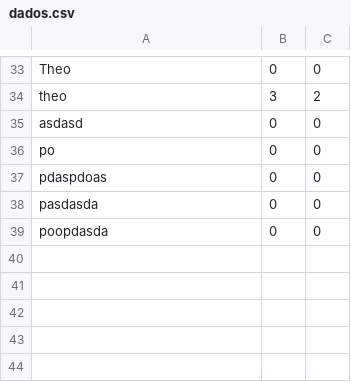
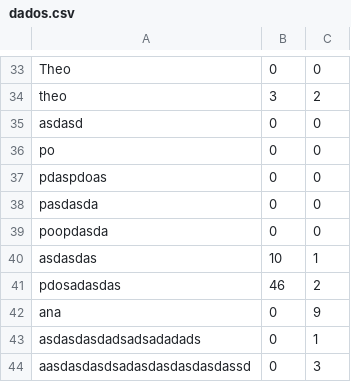
Before and after one commit to vrrocha-scs/Flappy-bird, a CSV file: assets/datas/dados.csv, drawn as a sheet; only a part is shown, gaps mark what is left out; the diff names each change by its address in the sheet, - before the commit and + after, or states it on an @@ line.

```diff
--- a/assets/datas/dados.csv
+++ b/assets/datas/dados.csv
+row 40: asdasdas | 10 | 1
+row 41: pdosadasdas | 46 | 2
+row 42: ana | 0 | 9
+row 43: asdasdasdadsadsadadads | 0 | 1
+row 44: aasdasdasdsadasdasdasdasdassd | 0 | 3
```
Also changed, not shown: 4 other files.
